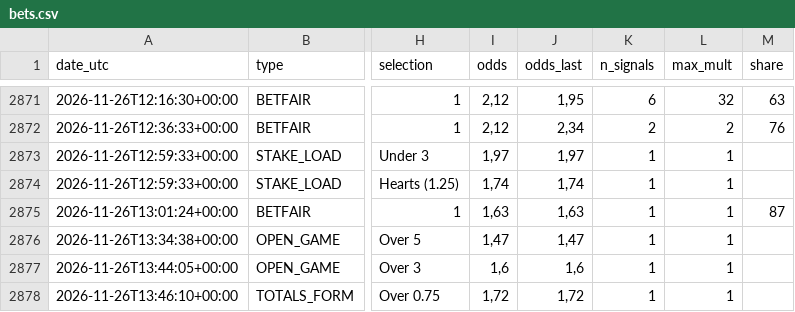
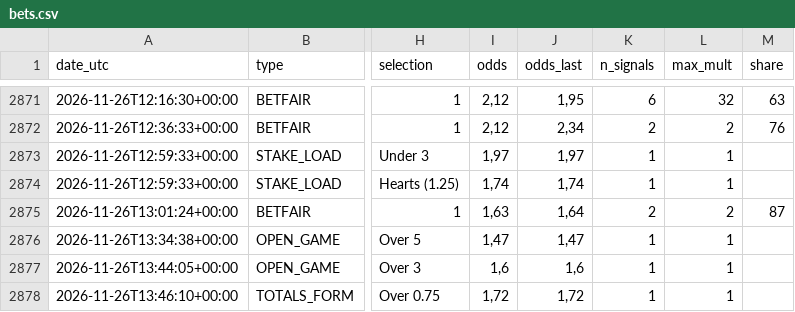
Before and after one commit to nunovinhas-creator/goal-roi, a CSV file: docs/bets.csv, drawn as a sheet; only a part is shown, gaps mark what is left out; the diff names each change by its address in the sheet, - before the commit and + after, or states it on an @@ line.

```diff
--- a/docs/bets.csv
+++ b/docs/bets.csv
-J2875 (odds_last): 1,63
+J2875 (odds_last): 1,64
-K2875 (n_signals): 1
+K2875 (n_signals): 2
-L2875 (max_mult): 1
+L2875 (max_mult): 2
```
Also changed, not shown: 5 other files.
